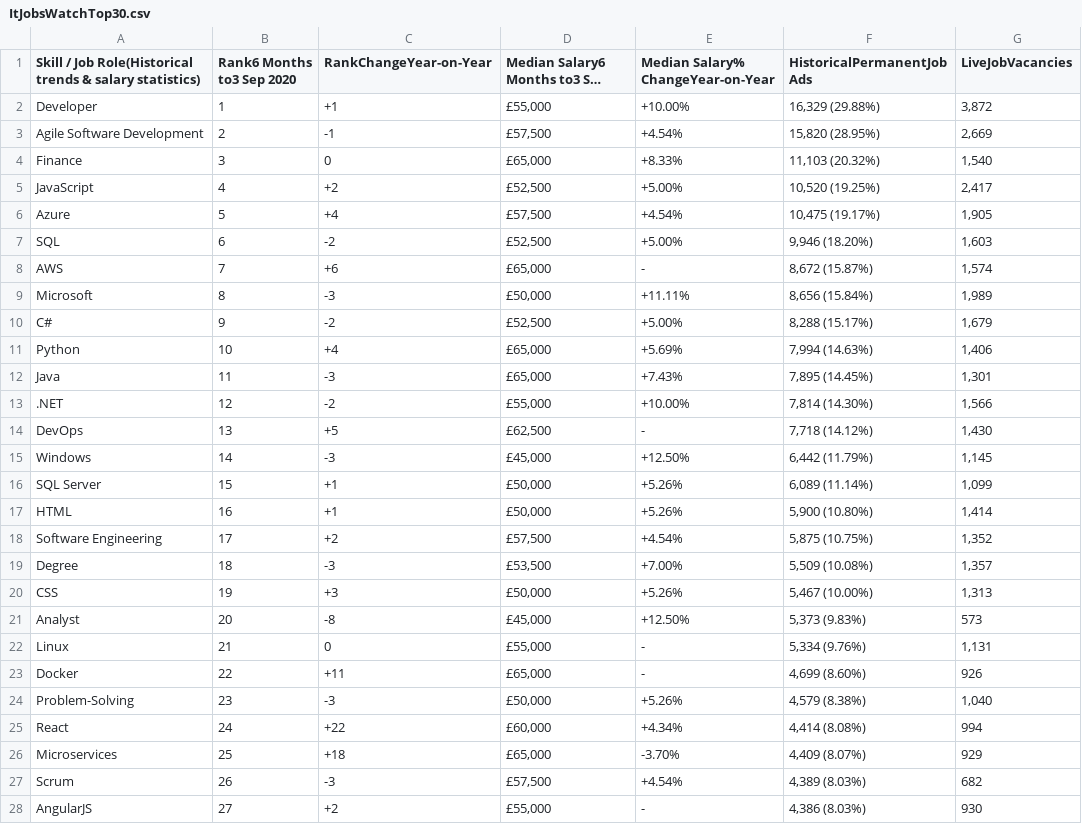
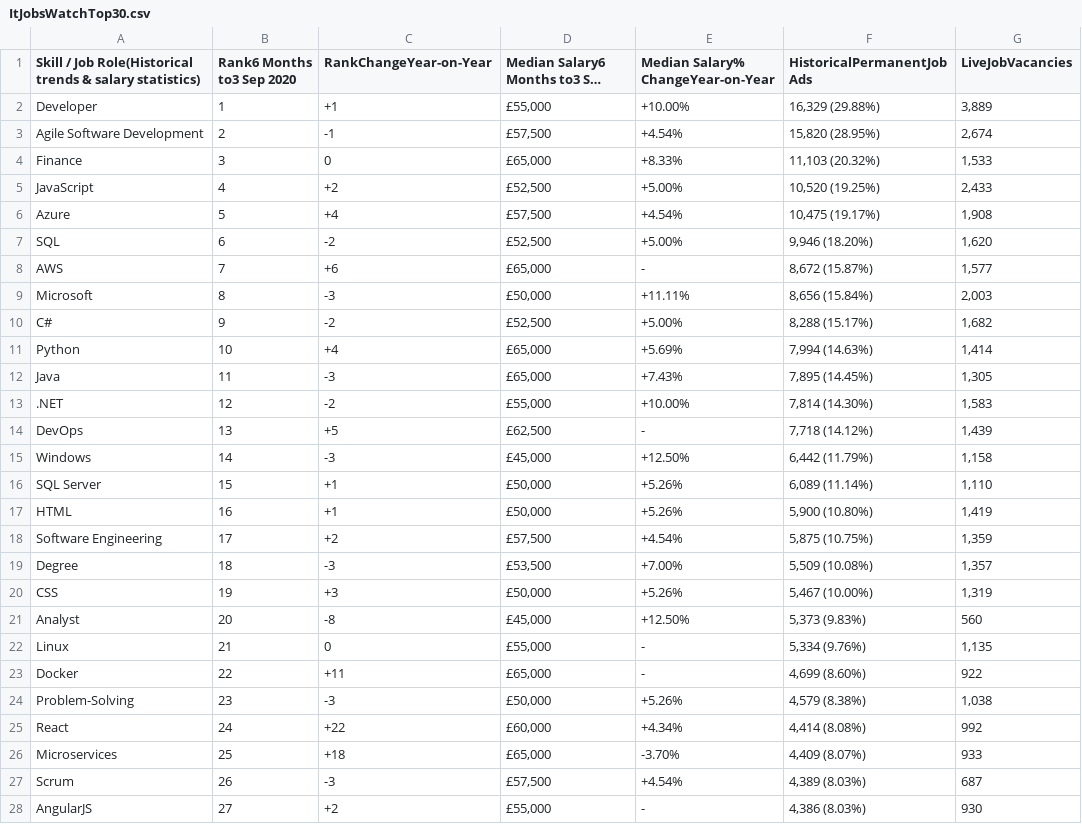
Before and after one commit to Lycurgus1/Eng67_Final_Project, a CSV file: Downloads/ItJobsWatchTop30.csv, drawn as a sheet; only a part is shown; long unchanged cells end in …; the diff covers the shown part only; the diff names each change by its address in the sheet, - before the commit and + after, or states it on an @@ line.

```diff
--- a/Downloads/ItJobsWatchTop30.csv
+++ b/Downloads/ItJobsWatchTop30.csv
-G2 (LiveJobVacancies): 3,872
+G2 (LiveJobVacancies): 3,889
-G3 (LiveJobVacancies): 2,669
+G3 (LiveJobVacancies): 2,674
-G4 (LiveJobVacancies): 1,540
+G4 (LiveJobVacancies): 1,533
-G5 (LiveJobVacancies): 2,417
+G5 (LiveJobVacancies): 2,433
-G6 (LiveJobVacancies): 1,905
+G6 (LiveJobVacancies): 1,908
-G7 (LiveJobVacancies): 1,603
+G7 (LiveJobVacancies): 1,620
-G8 (LiveJobVacancies): 1,574
+G8 (LiveJobVacancies): 1,577
-G9 (LiveJobVacancies): 1,989
+G9 (LiveJobVacancies): 2,003
-G10 (LiveJobVacancies): 1,679
+G10 (LiveJobVacancies): 1,682
-G11 (LiveJobVacancies): 1,406
+G11 (LiveJobVacancies): 1,414
-G12 (LiveJobVacancies): 1,301
+G12 (LiveJobVacancies): 1,305
-G13 (LiveJobVacancies): 1,566
+G13 (LiveJobVacancies): 1,583
-G14 (LiveJobVacancies): 1,430
+G14 (LiveJobVacancies): 1,439
-G15 (LiveJobVacancies): 1,145
+G15 (LiveJobVacancies): 1,158
-G16 (LiveJobVacancies): 1,099
+G16 (LiveJobVacancies): 1,110
-G17 (LiveJobVacancies): 1,414
+G17 (LiveJobVacancies): 1,419
-G18 (LiveJobVacancies): 1,352
+G18 (LiveJobVacancies): 1,359
-G20 (LiveJobVacancies): 1,313
+G20 (LiveJobVacancies): 1,319
-G21 (LiveJobVacancies): 573
+G21 (LiveJobVacancies): 560
-G22 (LiveJobVacancies): 1,131
+G22 (LiveJobVacancies): 1,135
-G23 (LiveJobVacancies): 926
+G23 (LiveJobVacancies): 922
-G24 (LiveJobVacancies): 1,040
+G24 (LiveJobVacancies): 1,038
-G25 (LiveJobVacancies): 994
+G25 (LiveJobVacancies): 992
-G26 (LiveJobVacancies): 929
+G26 (LiveJobVacancies): 933
-G27 (LiveJobVacancies): 682
+G27 (LiveJobVacancies): 687
```
Also changed, not shown: 3 edited cells elsewhere in this file, 4 other files.
